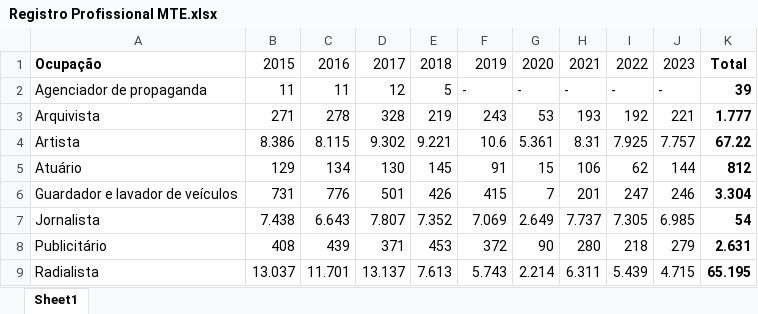
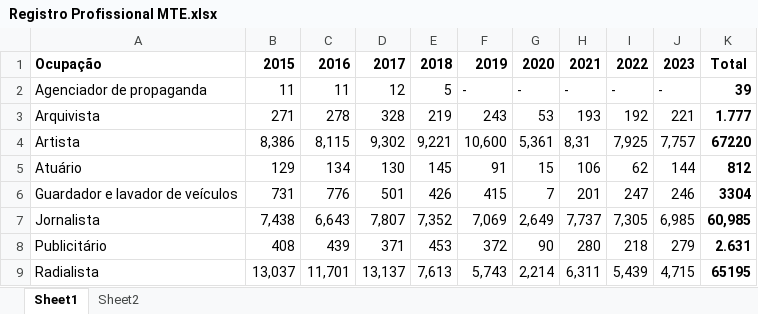
Before and after one commit to jpmvbastos/OccupationalLicensingBR, an Excel workbook: Data/Registro Profissional MTE.xlsx, sheet Sheet1, drawn as a sheet; only a part is shown; values as stored, in another font and other column widths than the file's, no borders; the diff covers the shown part only; the diff names each change by its address in the sheet, - before the commit and + after, or states it on an @@ line.

```diff
--- a/Data/Registro Profissional MTE.xlsx (sheet Sheet1)
+++ b/Data/Registro Profissional MTE.xlsx (sheet Sheet1)
+sheet tab: Sheet2
-B1:J1 bold: off
+B1:J1 bold: on
-B4: 8.386
+B4: 8,386
-C4: 8.115
+C4: 8,115
-D4: 9.302
+D4: 9,302
-E4: 9.221
+E4: 9,221
-F4: 10.6
+F4: 10,600
-G4: 5.361
+G4: 5,361
-H4: 8.31
+H4: 8,31
-I4: 7.925
+I4: 7,925
-J4: 7.757
+J4: 7,757
-K4: 67.22
+K4: 67220
-K6: 3.304
+K6: 3304
-B7: 7.438
+B7: 7,438
-C7: 6.643
+C7: 6,643
-D7: 7.807
+D7: 7,807
-E7: 7.352
+E7: 7,352
-F7: 7.069
+F7: 7,069
-G7: 2.649
+G7: 2,649
-H7: 7.737
+H7: 7,737
-I7: 7.305
+I7: 7,305
-J7: 6.985
+J7: 6,985
-K7: 54
+K7: 60,985
-B9: 13.037
+B9: 13,037
-C9: 11.701
+C9: 11,701
-D9: 13.137
+D9: 13,137
-E9: 7.613
+E9: 7,613
-F9: 5.743
+F9: 5,743
-G9: 2.214
+G9: 2,214
-H9: 6.311
+H9: 6,311
-I9: 5.439
+I9: 5,439
-J9: 4.715
+J9: 4,715
-K9: 65.195
+K9: 65195
```
Also changed, not shown: 38 edited cells elsewhere in this sheet, charts or pictures, 7 other files.
